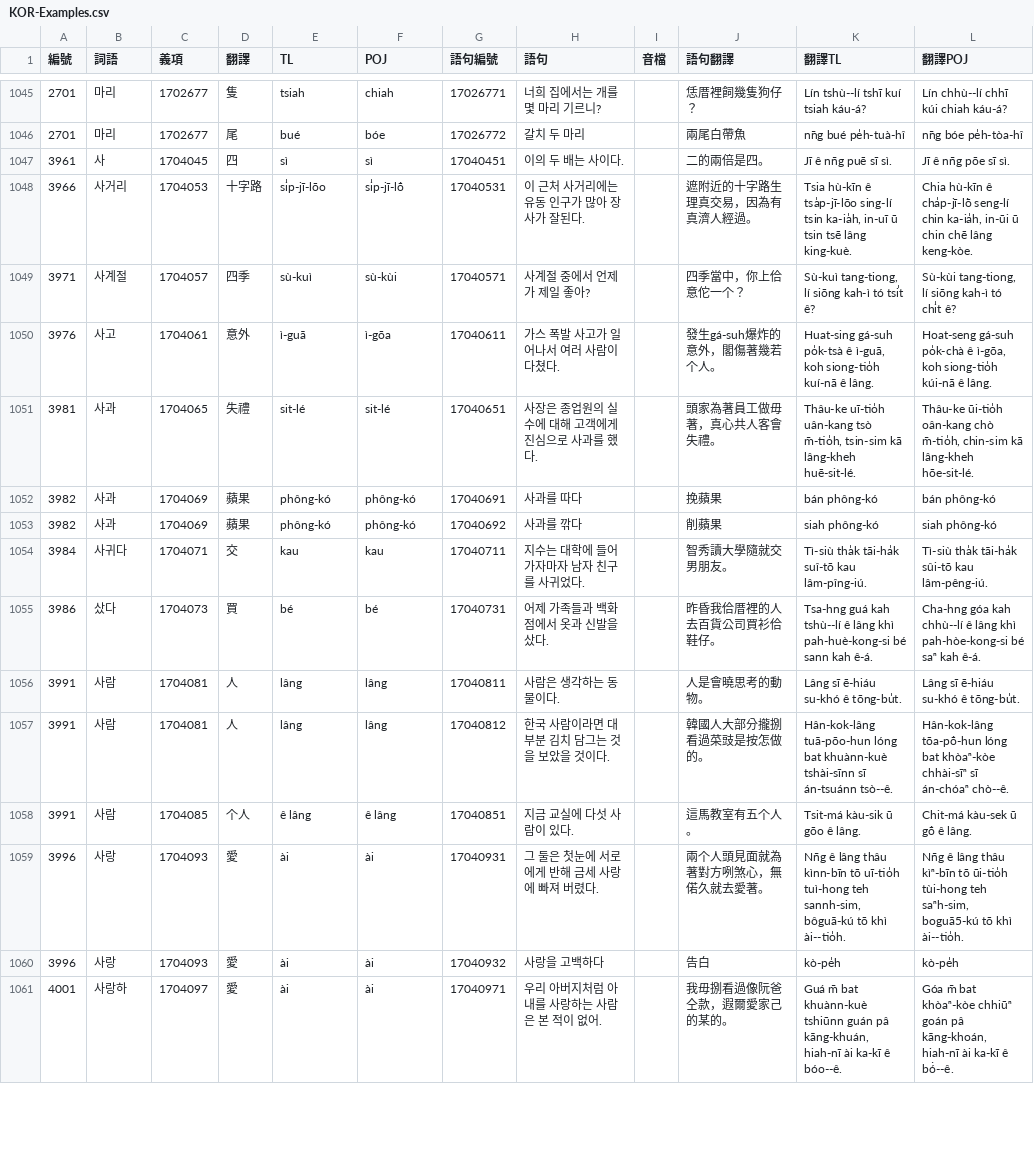
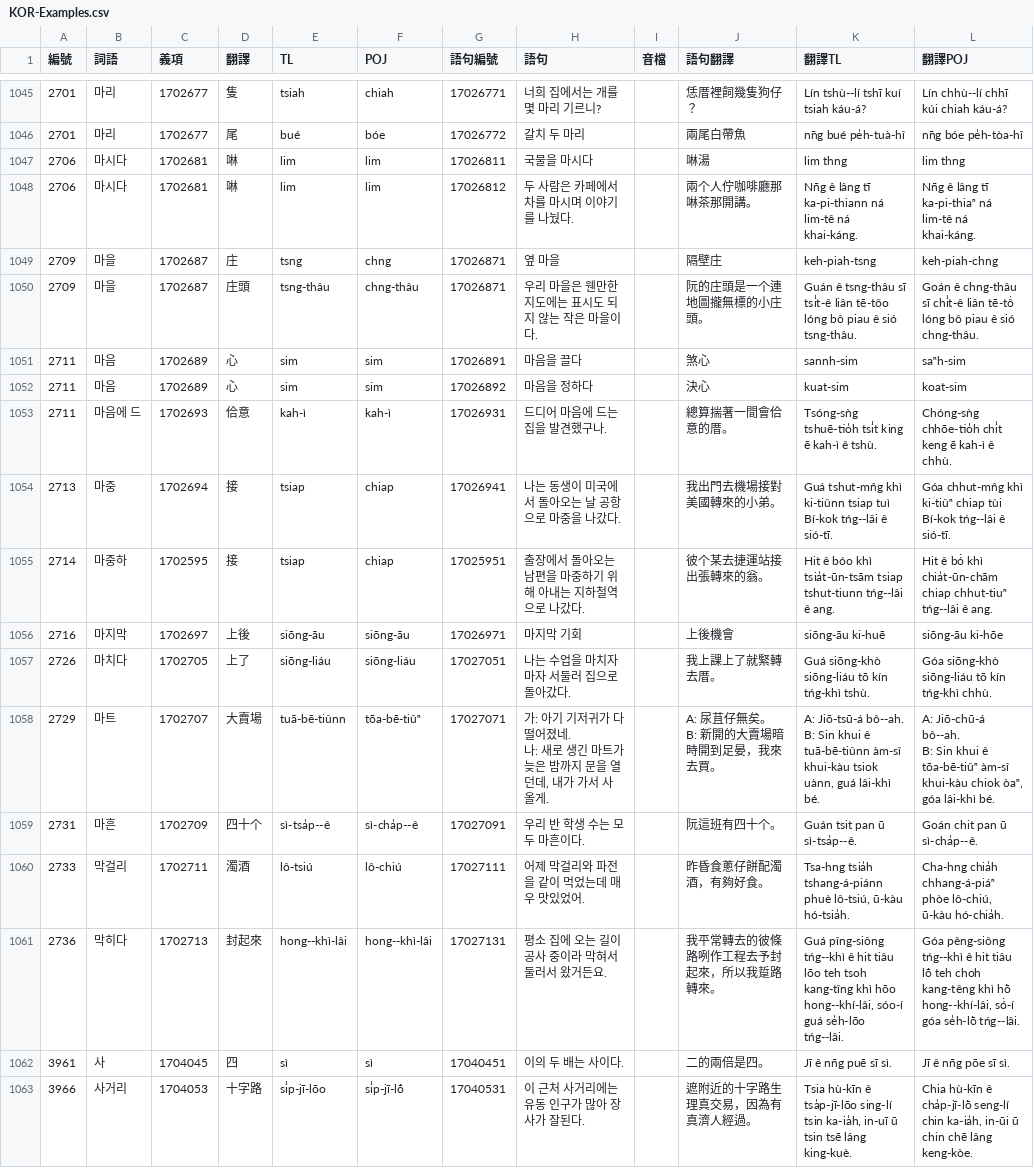
Before and after one commit to haiangdict/HLDKor, a CSV file: data/KOR-Examples.csv, drawn as a sheet; only a part is shown, gaps mark what is left out; the shorter side is filled out with more unchanged rows; ↵ is a line break in a cell; the diff names each change by its address in the sheet, - before the commit and + after, or states it on an @@ line.

```diff
--- a/data/KOR-Examples.csv
+++ b/data/KOR-Examples.csv
+row 1047: 2706 | 마시다 | 1702681 | 啉 | lim | lim | 17026811 | 국물을 마시다 |  | 啉湯 | lim thng | lim thng
+row 1048: 2706 | 마시다 | 1702681 | 啉 | lim | lim | 17026812 | 두 사람은 카페에서 차를 마시며 이야기를 나눴다. |  | 兩个人佇咖啡廳那啉茶那開講。 | Nn̄g ê lâng tī ka-pi-thiann ná lim-tê ná khai-káng. | Nn̄g ê lâng tī ka-pi-thiaⁿ ná lim-tê ná khai-káng.
+row 1049: 2709 | 마을 | 1702687 | 庄 | tsng | chng | 17026871 | 옆 마을 |  | 隔壁庄 | keh-piah-tsng | keh-piah-chng
+row 1050: 2709 | 마을 | 1702687 | 庄頭 | tsng-thâu | chng-thâu | 17026871 | 우리 마을은 웬만한 지도에는 표시도 되지 않는 작은 마을이다. |  | 阮的庄頭是一个連地圖攏無標的小庄頭。 | Guán ê tsng-thâu sī tsi̍t-ê liân tē-tôo lóng bô piau ê sió tsng-thâu. | Goán ê chng-thâu sī chi̍t-ê liân tē-tô͘ lóng bô piau ê sió chng-thâu.
+row 1051: 2711 | 마음 | 1702689 | 心 | sim | sim | 17026891 | 마음을 끌다 |  | 煞心 | sannh-sim | saⁿh-sim
+row 1052: 2711 | 마음 | 1702689 | 心 | sim | sim | 17026892 | 마음을 정하다 |  | 決心 | kuat-sim | koat-sim
+row 1053: 2711 | 마음에 드 | 1702693 | 佮意 | kah-ì | kah-ì | 17026931 | 드디어 마음에 드는 집을 발견했구나. |  | 總算揣著一間會佮意的厝。 | Tsóng-sǹg tshuē-tio̍h tsi̍t king ē kah-ì ê tshù. | Chóng-sǹg chhōe-tio̍h chi̍t keng ē kah-ì ê chhù.
+row 1054: 2713 | 마중 | 1702694 | 接 | tsiap | chiap | 17026941 | 나는 동생이 미국에서 돌아오는 날 공항으로 마중을 나갔다. |  | 我出門去機場接對美國轉來的小弟。 | Guá tshut-mn̂g khì ki-tiûnn tsiap tuì Bí-kok tńg--lâi ê sió-tī. | Góa chhut-mn̂g khì ki-tiûⁿ chiap tùi Bí-kok tńg--lâi ê sió-tī.
+row 1055: 2714 | 마중하 | 1702595 | 接 | tsiap | chiap | 17025951 | 출장에서 돌아오는 남편을 마중하기 위해 아내는 지하철역으로 나갔다. |  | 彼个某去捷運站接出張轉來的翁。 | Hit ê bóo khì tsia̍t-ūn-tsām tsiap tshut-tiunn tńg--lâi ê ang. | Hit ê bó͘ khì chia̍t-ūn-chām chiap chhut-tiuⁿ tńg--lâi ê ang.
+row 1056: 2716 | 마지막 | 1702697 | 上後 | siōng-āu | siōng-āu | 17026971 | 마지막 기회 |  | 上後機會 | siōng-āu ki-huē | siōng-āu ki-hōe
+row 1057: 2726 | 마치다 | 1702705 | 上了 | siōng-liáu | siōng-liáu | 17027051 | 나는 수업을 마치자마자 서둘러 집으로 돌아갔다. |  | 我上課上了就緊轉去厝。 | Guá siōng-khò siōng-liáu tō kín tńg-khì tshù. | Góa siōng-khò siōng-liáu tō kín tńg-khì chhù.
+row 1058: 2729 | 마트 | 1702707 | 大賣場 | tuā-bē-tiûnn | tōa-bē-tiûⁿ | 17027071 | 가: 아기 기저귀가 다 떨어졌네. ↵ 나: 새로 생긴 마트가 늦은 밤까지 문을 열던데, 내가 가서 사 올게. |  | A: 尿苴仔無矣。 ↵ B: 新開的大賣場暗時開到足晏，我來去買。 | A: Jiō-tsū-á bô--ah. ↵ B: Sin khui ê tuā-bē-tiûnn àm-sî khui-kàu tsiok uànn, guá lâi-khì bé. | A: Jiō-chū-á bô--ah. ↵ B: Sin khui ê tōa-bē-tiûⁿ àm-sî khui-kàu chiok òaⁿ, góa lâi-khì bé.
+row 1059: 2731 | 마흔 | 1702709 | 四十个 | sì-tsa̍p--ê | sì-cha̍p--ê | 17027091 | 우리 반 학생 수는 모두 마흔이다. |  | 阮這班有四十个。 | Guán tsit pan ū sì-tsa̍p--ê. | Goán chit pan ū sì-cha̍p--ê.
+row 1060: 2733 | 막걸리 | 1702711 | 濁酒 | lô-tsiú | lô-chiú | 17027111 | 어제 막걸리와 파전을 같이 먹었는데 매우 맛있었어. |  | 昨昏食蔥仔餅配濁酒，有夠好食。 | Tsa-hng tsia̍h tshang-á-piánn phuè lô-tsiú, ū-kàu hó-tsia̍h. | Cha-hng chia̍h chhang-á-piáⁿ phòe lô-chiú, ū-kàu hó-chia̍h.
+row 1061: 2736 | 막히다 | 1702713 | 封起來 | hong--khì-lâi | hong--khì-lâi | 17027131 | 평소 집에 오는 길이 공사 중이라 막혀서 둘러서 왔거든요. |  | 我平常轉去的彼條路咧作工程去予封起來，所以我踅路轉來。 | Guá pîng-siông tńg--khì ê hit tiâu lōo teh tsoh kang-tîng khì hōo hong--khí-lâi, sóo-í guá se̍h-lōo tńg--lâi. | Góa pêng-siông tńg--khì ê hit tiâu lō͘ teh choh kang-têng khì hō͘ hong--khí-lâi, só͘-í góa se̍h-lō͘ tńg--lâi.
```
Also changed, not shown: data/HLD-Etymology.csv, data/KOR-Senses.csv.
